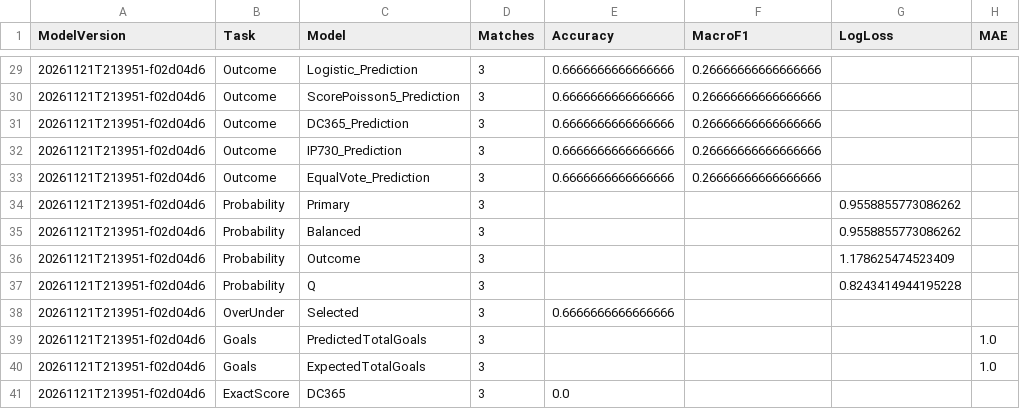
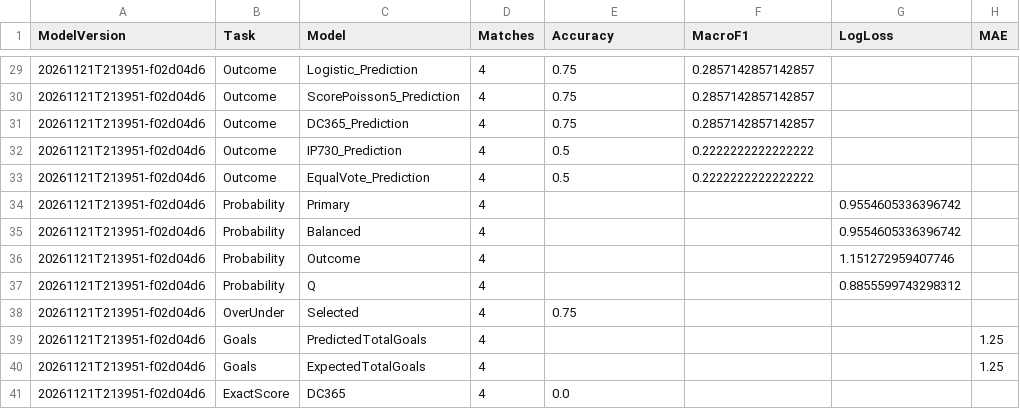
Before and after one commit to hammaddahmeddd/football-fixtures-predictor, a CSV file: outputs/v4_production/live_metrics_v4.csv, drawn as a sheet; only a part is shown, gaps mark what is left out; the diff covers the shown part only; the diff names each change by its address in the sheet, - before the commit and + after, or states it on an @@ line.

```diff
--- a/outputs/v4_production/live_metrics_v4.csv
+++ b/outputs/v4_production/live_metrics_v4.csv
-D29:D41 (Matches): 3
+D29:D41 (Matches): 4
-E29:E31 (Accuracy): 0.6666666666666666
+E29:E31 (Accuracy): 0.75
-F29:F31 (MacroF1): 0.26666666666666666
+F29:F31 (MacroF1): 0.2857142857142857
-E32:E33 (Accuracy): 0.6666666666666666
+E32:E33 (Accuracy): 0.5
-F32:F33 (MacroF1): 0.26666666666666666
+F32:F33 (MacroF1): 0.2222222222222222
-G34:G35 (LogLoss): 0.9558855773086262
+G34:G35 (LogLoss): 0.9554605336396742
-G36 (LogLoss): 1.178625474523409
+G36 (LogLoss): 1.151272959407746
-G37 (LogLoss): 0.8243414944195228
+G37 (LogLoss): 0.8855599743298312
-E38 (Accuracy): 0.6666666666666666
+E38 (Accuracy): 0.75
-H39:H40 (MAE): 1.0
+H39:H40 (MAE): 1.25
```
Also changed, not shown: 72 edited cells elsewhere in this file, data/predictions/prediction_history.csv, data/predictions/remaining_fixtures_predictions.csv, 14 other files.
